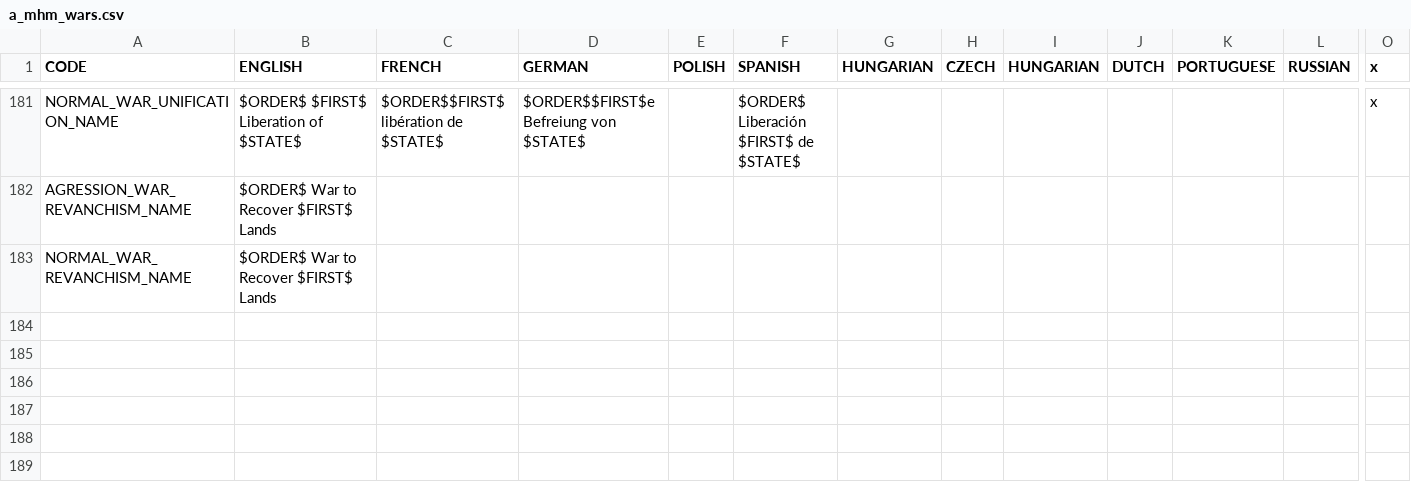
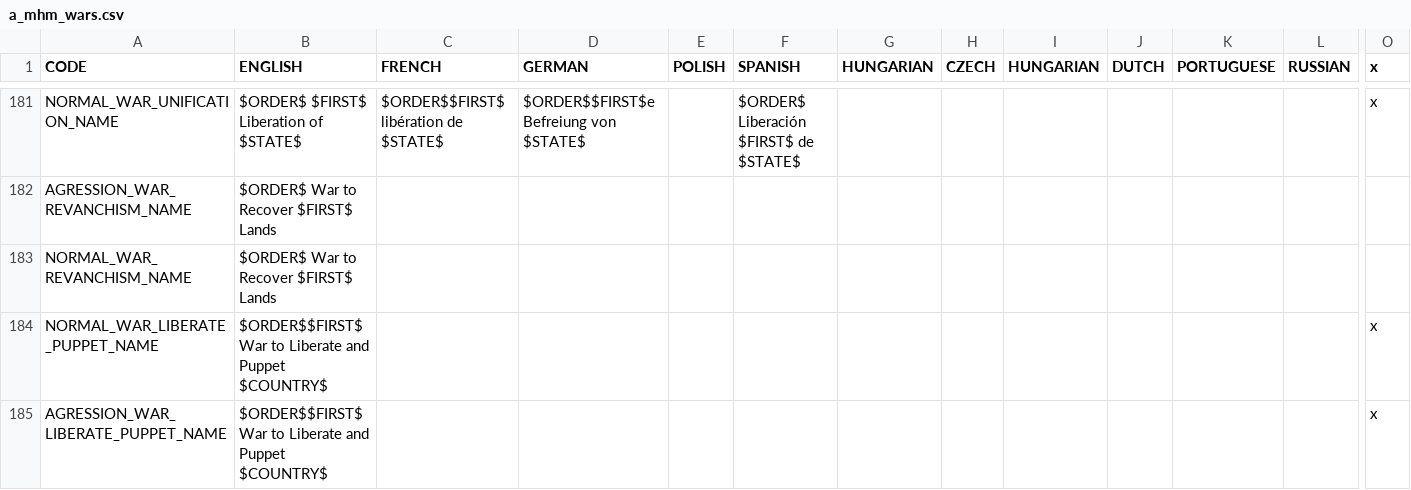
Before and after one commit to DoktorKure/Vic-II-Modern-History-Mod-MHM, a CSV file: MHM/localisation/a_mhm_wars.csv, drawn as a sheet; only a part is shown, gaps mark what is left out; rows hold the shown columns only; the diff names each change by its address in the sheet, - before the commit and + after, or states it on an @@ line.

Commit message:
Update a_mhm_wars.csv
Fix localisation for a war

```diff
--- a/MHM/localisation/a_mhm_wars.csv
+++ b/MHM/localisation/a_mhm_wars.csv
+row 184: NORMAL_WAR_LIBERATE_PUPPET_NAME | $ORDER$$FIRST$ War to Liberate and Puppet $COUNTRY$ |  |  |  |  |  |  |  |  |  |  | x
+row 185: AGRESSION_WAR_LIBERATE_PUPPET_NAME | $ORDER$$FIRST$ War to Liberate and Puppet $COUNTRY$ |  |  |  |  |  |  |  |  |  |  | x
```
